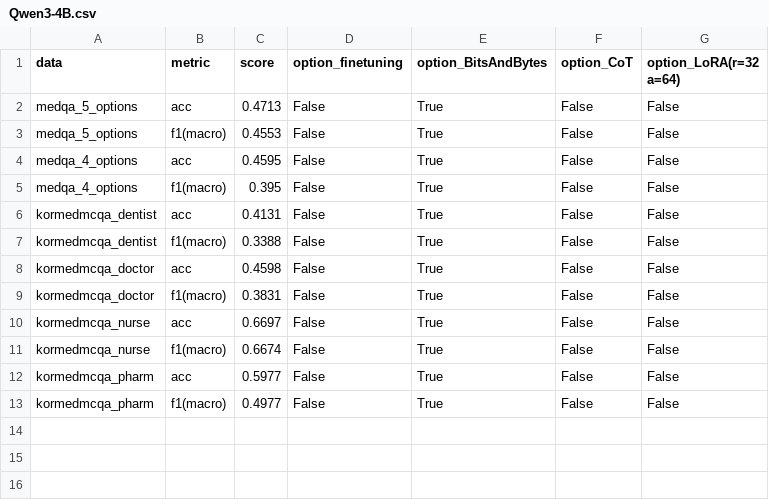
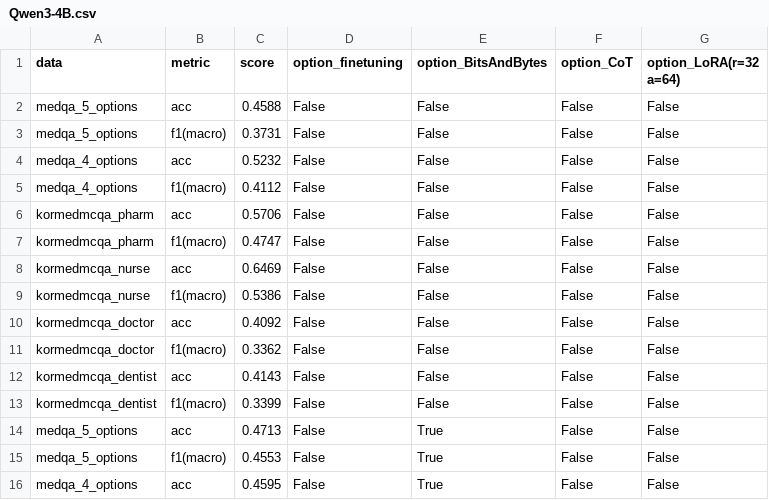
Before and after one commit to Jung-YongHan/sLLM, a CSV file: result_csv/Qwen3-4B.csv, drawn as a sheet; only a part is shown; the shorter side is filled out with more unchanged rows.

```diff
--- a/result_csv/Qwen3-4B.csv
+++ b/result_csv/Qwen3-4B.csv
@@ -1,2 +1,14 @@
 data,metric,score,option_finetuning,option_BitsAndBytes,option_CoT,option_LoRA(r=32 a=64)
+medqa_5_options,acc,0.4588,False,False,False,False
+medqa_5_options,f1(macro),0.3731,False,False,False,False
+medqa_4_options,acc,0.5232,False,False,False,False
+medqa_4_options,f1(macro),0.4112,False,False,False,False
+kormedmcqa_pharm,acc,0.5706,False,False,False,False
+kormedmcqa_pharm,f1(macro),0.4747,False,False,False,False
+kormedmcqa_nurse,acc,0.6469,False,False,False,False
+kormedmcqa_nurse,f1(macro),0.5386,False,False,False,False
+kormedmcqa_doctor,acc,0.4092,False,False,False,False
+kormedmcqa_doctor,f1(macro),0.3362,False,False,False,False
+kormedmcqa_dentist,acc,0.4143,False,False,False,False
+kormedmcqa_dentist,f1(macro),0.3399,False,False,False,False
 medqa_5_options,acc,0.4713,False,True,False,False
```
Also changed, not shown: result_csv/HyperCLOVAX-SEED-Text-Instruct-1.5B.csv, result_csv/Llama-3.2-1B-Instruct.csv, 8 other files.
